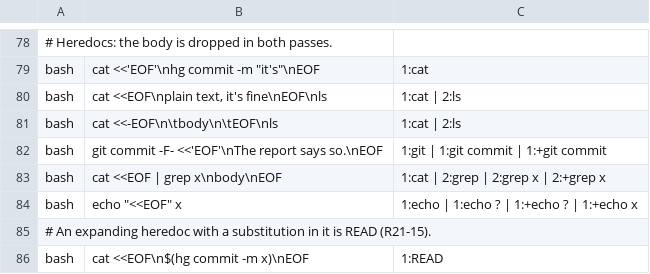
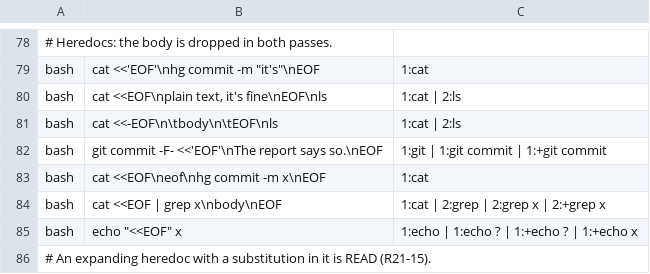
Before and after one commit to ianbrandt/coding-skills, a TSV file: plugins/writing-conventions/hooks/shell-keys.tsv, drawn as a sheet; only a part is shown, gaps mark what is left out; the shorter side is filled out with more unchanged rows.

Commit message:
Port keys.awk to PowerShell as keys.ps1
The PowerShell tool's commands need the same keys as the Bash tool's, and both
tools can be present on one Windows install. keys.ps1 follows keys.awk
function by function, and gate-test.ps1 runs it against shell-keys.tsv. On
122,251 commands from this machine's history the two extractors give the same
output. A heredoc's end marker is matched with case, and a new fixture case
covers it.

```diff
--- a/plugins/writing-conventions/hooks/shell-keys.tsv
+++ b/plugins/writing-conventions/hooks/shell-keys.tsv
@@ -82,2 +82,3 @@ bash	cat <<-EOF\n\tbody\n\tEOF\nls	1:cat | 2:ls
 bash	git commit -F- <<'EOF'\nThe report says so.\nEOF	1:git | 1:git commit | 1:+git commit
+bash	cat <<EOF\neof\nhg commit -m x\nEOF	1:cat
 bash	cat <<EOF | grep x\nbody\nEOF	1:cat | 2:grep | 2:grep x | 2:+grep x
```
Also changed, not shown: 2 other files.
